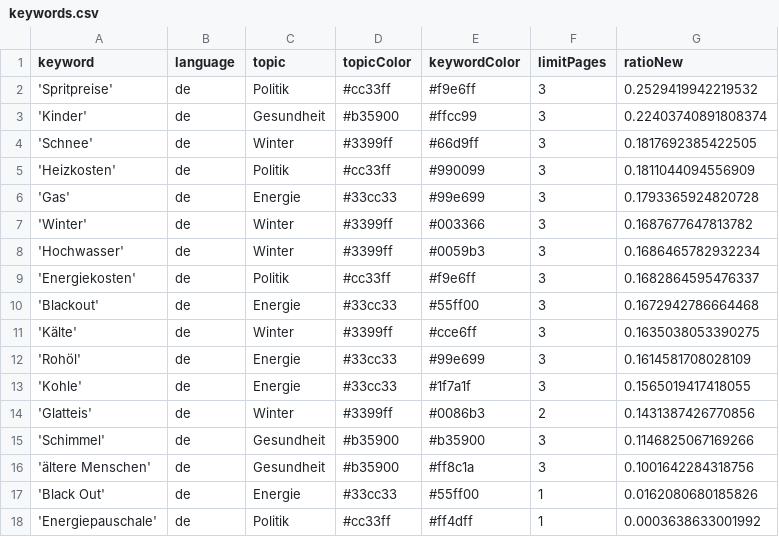
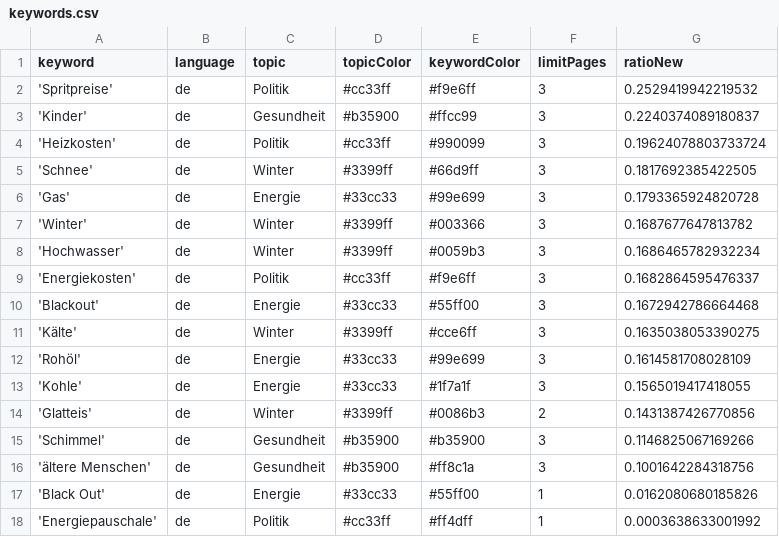
Before and after one commit to paulski99-news/winterIsComing2, a CSV file: keywords.csv, drawn as a sheet.

```diff
--- a/keywords.csv
+++ b/keywords.csv
@@ -2,5 +2,5 @@ keyword,language,topic,topicColor,keywordColor,limitPages,ratioNew
 'Spritpreise',de,Politik,#cc33ff,#f9e6ff,3,0.2529419942219532
-'Kinder',de,Gesundheit,#b35900,#ffcc99,3,0.22403740891808374
+'Kinder',de,Gesundheit,#b35900,#ffcc99,3,0.2240374089180837
+'Heizkosten',de,Politik,#cc33ff,#990099,3,0.19624078803733724
 'Schnee',de,Winter,#3399ff,#66d9ff,3,0.1817692385422505
-'Heizkosten',de,Politik,#cc33ff,#990099,3,0.1811044094556909
 'Gas',de,Energie,#33cc33,#99e699,3,0.1793365924820728
```
Also changed, not shown: csv/news_2026_03.csv, 1 other file.
